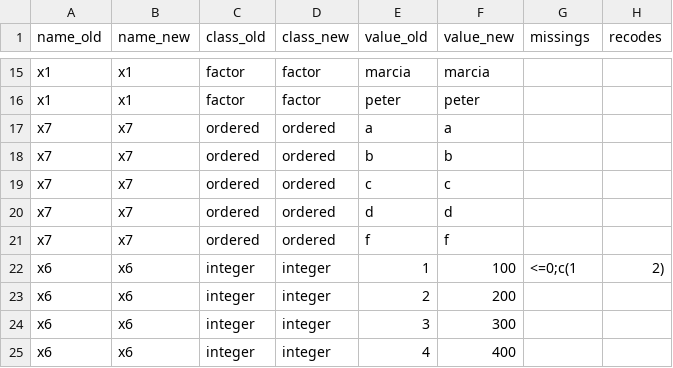
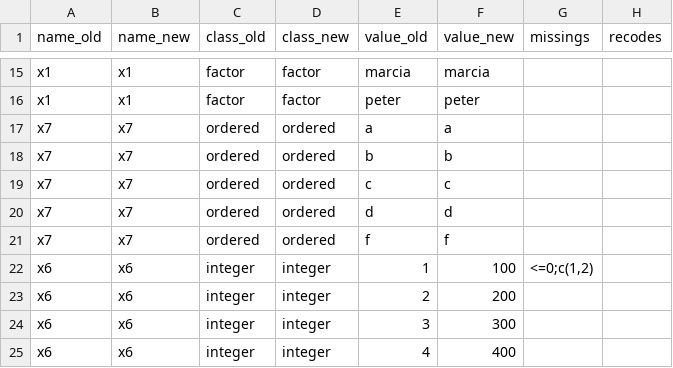
Before and after one commit to pauljohn32/kutils, a CSV file: package/kutils/inst/extdata/mydf.key_long.csv, drawn as a sheet; only a part is shown, gaps mark what is left out.

Commit message:
mydf.key_long.csv needed quotes in missings column, don't know why they were missing

```diff
--- a/package/kutils/inst/extdata/mydf.key_long.csv
+++ b/package/kutils/inst/extdata/mydf.key_long.csv
@@ -21,3 +21,3 @@ x7,x7,ordered,ordered,d,d,,
 x7,x7,ordered,ordered,f,f,,
-x6,x6,integer,integer,1,100,<=0;c(1,2),
+x6,x6,integer,integer,1,100,"<=0;c(1,2)",
 x6,x6,integer,integer,2,200,,
```
